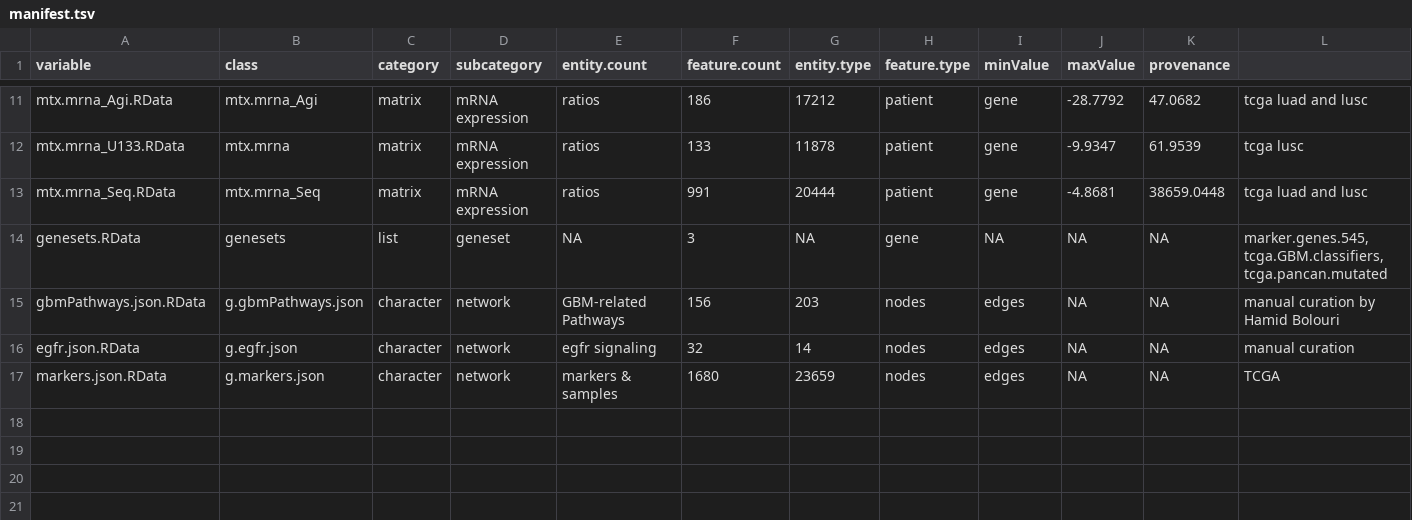
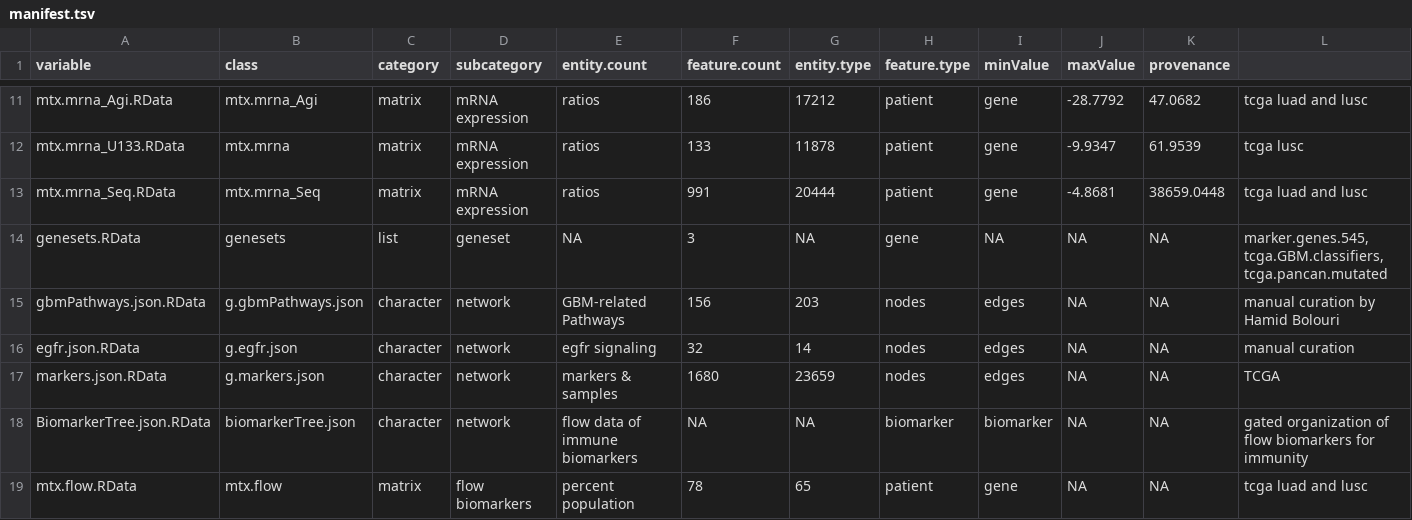
Before and after one commit to colt64/Oncoscape, a TSV file: r_modules/dataPackages/TCGAlung/inst/extdata/manifest.tsv, drawn as a sheet; only a part is shown, gaps mark what is left out.

```diff
--- a/r_modules/dataPackages/TCGAlung/inst/extdata/manifest.tsv
+++ b/r_modules/dataPackages/TCGAlung/inst/extdata/manifest.tsv
@@ -17 +17,3 @@ egfr.json.RData	g.egfr.json	character	network	egfr signaling	32	14	nodes	edges	N
 markers.json.RData	g.markers.json	character	network	markers & samples	1680	23659	nodes	edges	NA	NA	TCGA
+BiomarkerTree.json.RData	biomarkerTree.json	character	network	flow data of immune biomarkers	NA	NA	biomarker	biomarker	NA	NA	gated organization of flow biomarkers for immunity
+mtx.flow.RData	mtx.flow	matrix	flow biomarkers	percent population	78	65	patient	gene	NA	NA	tcga luad and lusc
```
Also changed, not shown: 10 other files.
